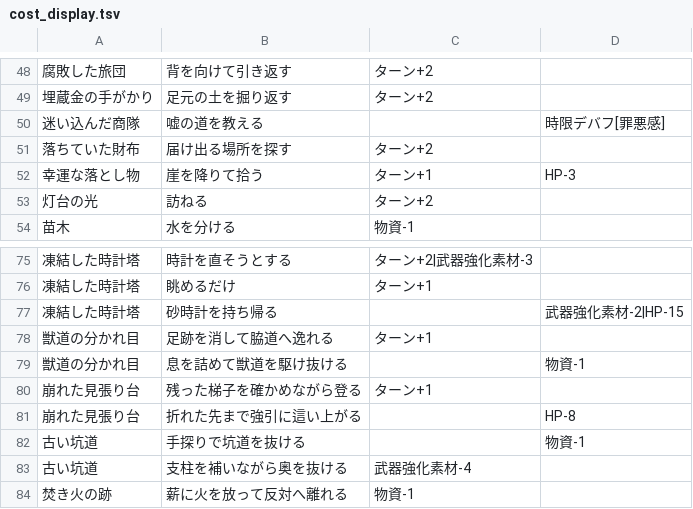
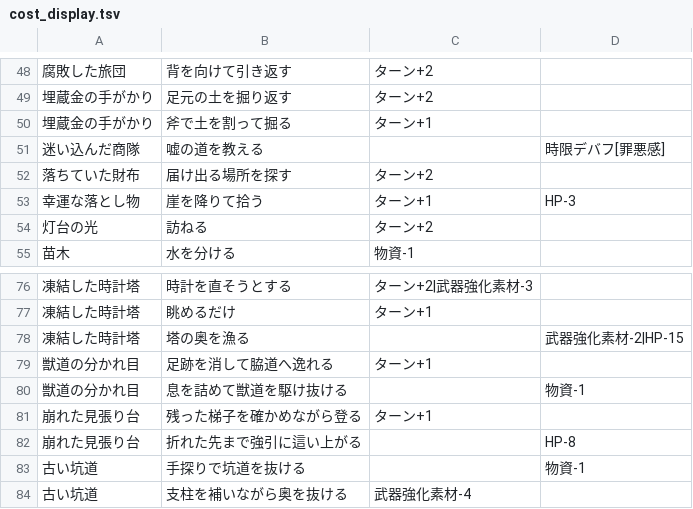
Before and after one commit to KentaroKumode/KentaroKumode-Graduation-Game-project-unity, a TSV file: Tools/event_branch_check/cost_display.tsv, drawn as a sheet; only a part is shown, gaps mark what is left out; the shorter side is filled out with more unchanged rows.

```diff
--- a/Tools/event_branch_check/cost_display.tsv
+++ b/Tools/event_branch_check/cost_display.tsv
@@ -49,2 +49,3 @@
 埋蔵金の手がかり	足元の土を掘り返す	ターン+2	
+埋蔵金の手がかり	斧で土を割って掘る	ターン+1	
 迷い込んだ商隊	嘘の道を教える		時限デバフ[罪悪感]
@@ -76,3 +77,3 @@
 凍結した時計塔	眺めるだけ	ターン+1	
-凍結した時計塔	砂時計を持ち帰る		武器強化素材-2|HP-15
+凍結した時計塔	塔の奥を漁る		武器強化素材-2|HP-15
 獣道の分かれ目	足跡を消して脇道へ逸れる	ターン+1	
```
Also changed, not shown: 3 other files.
